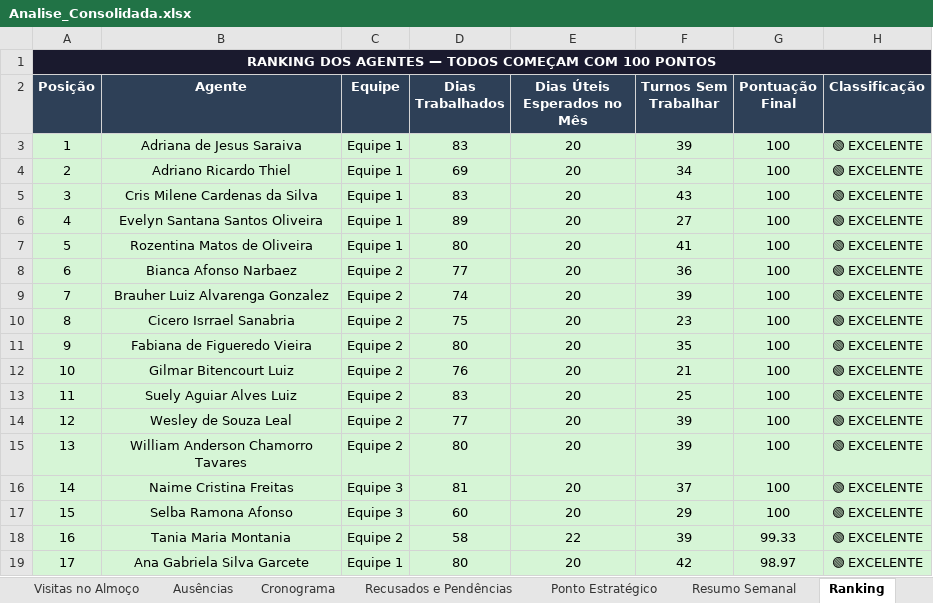
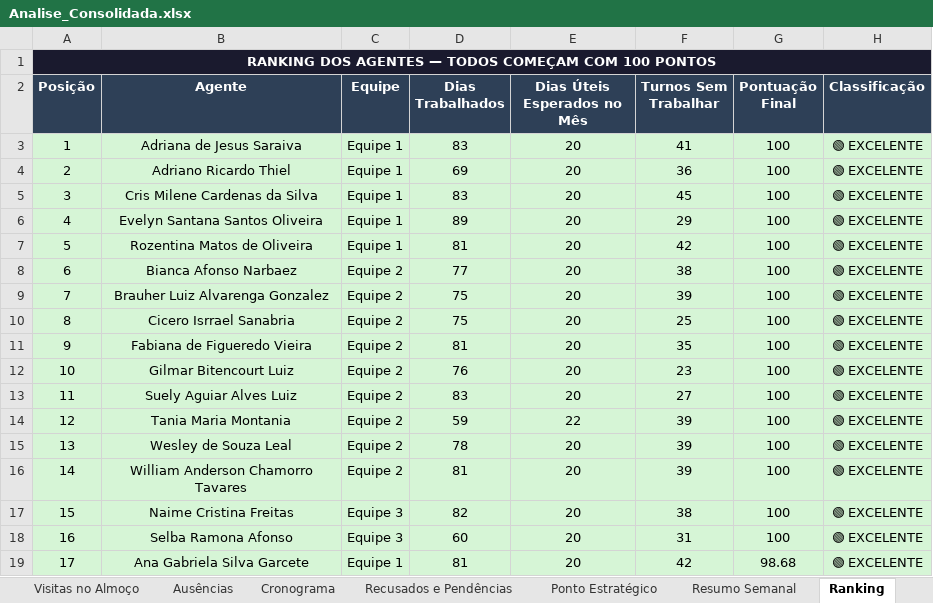
Before and after one commit to LucsDevPro/Sentinela, an Excel workbook: data/Analise_Consolidada.xlsx, sheet Ranking, drawn as a sheet; only a part is shown; values as stored, in another font and other column widths than the file's, no borders; the diff covers the shown part only; the diff names each change by its address in the sheet, - before the commit and + after, or states it on an @@ line.

```diff
--- a/data/Analise_Consolidada.xlsx (sheet Ranking)
+++ b/data/Analise_Consolidada.xlsx (sheet Ranking)
-F3 (Turnos Sem Trabalhar): 39
+F3 (Turnos Sem Trabalhar): 41
-F4 (Turnos Sem Trabalhar): 34
+F4 (Turnos Sem Trabalhar): 36
-F5 (Turnos Sem Trabalhar): 43
+F5 (Turnos Sem Trabalhar): 45
-F6 (Turnos Sem Trabalhar): 27
+F6 (Turnos Sem Trabalhar): 29
-D7 (Dias Trabalhados): 80
+D7 (Dias Trabalhados): 81
-F7 (Turnos Sem Trabalhar): 41
+F7 (Turnos Sem Trabalhar): 42
-F8 (Turnos Sem Trabalhar): 36
+F8 (Turnos Sem Trabalhar): 38
-D9 (Dias Trabalhados): 74
+D9 (Dias Trabalhados): 75
-F10 (Turnos Sem Trabalhar): 23
+F10 (Turnos Sem Trabalhar): 25
-D11 (Dias Trabalhados): 80
+D11 (Dias Trabalhados): 81
-F12 (Turnos Sem Trabalhar): 21
+F12 (Turnos Sem Trabalhar): 23
-F13 (Turnos Sem Trabalhar): 25
+F13 (Turnos Sem Trabalhar): 27
-B14 (Agente): Wesley de Souza Leal
+B14 (Agente): Tania Maria Montania
-D14 (Dias Trabalhados): 77
+D14 (Dias Trabalhados): 59
-E14 (Dias Úteis Esperados no Mês): 20
+E14 (Dias Úteis Esperados no Mês): 22
-B15 (Agente): William Anderson Chamorro Tavares
+B15 (Agente): Wesley de Souza Leal
-D15 (Dias Trabalhados): 80
+D15 (Dias Trabalhados): 78
-B16 (Agente): Naime Cristina Freitas
+B16 (Agente): William Anderson Chamorro Tavares
-C16 (Equipe): Equipe 3
+C16 (Equipe): Equipe 2
-F16 (Turnos Sem Trabalhar): 37
+F16 (Turnos Sem Trabalhar): 39
-B17 (Agente): Selba Ramona Afonso
+B17 (Agente): Naime Cristina Freitas
-D17 (Dias Trabalhados): 60
+D17 (Dias Trabalhados): 82
-F17 (Turnos Sem Trabalhar): 29
+F17 (Turnos Sem Trabalhar): 38
-B18 (Agente): Tania Maria Montania
+B18 (Agente): Selba Ramona Afonso
-C18 (Equipe): Equipe 2
+C18 (Equipe): Equipe 3
-D18 (Dias Trabalhados): 58
+D18 (Dias Trabalhados): 60
-E18 (Dias Úteis Esperados no Mês): 22
+E18 (Dias Úteis Esperados no Mês): 20
-F18 (Turnos Sem Trabalhar): 39
+F18 (Turnos Sem Trabalhar): 31
-G18 (Pontuação Final): 99.33
+G18 (Pontuação Final): 100
-D19 (Dias Trabalhados): 80
+D19 (Dias Trabalhados): 81
-G19 (Pontuação Final): 98.97
+G19 (Pontuação Final): 98.68
```
Also changed, not shown: 811 edited cells and cell formats elsewhere in this sheet, sheet Resumo Semanal, sheet Ausências, sheet Resumo Geral, sheet Recusados e Pendências, sheet Visitas Acima de 20min, sheet Por Área, data/historico/semana_318.xlsx, data/historico/semana_320.xlsx, 30 other files.
